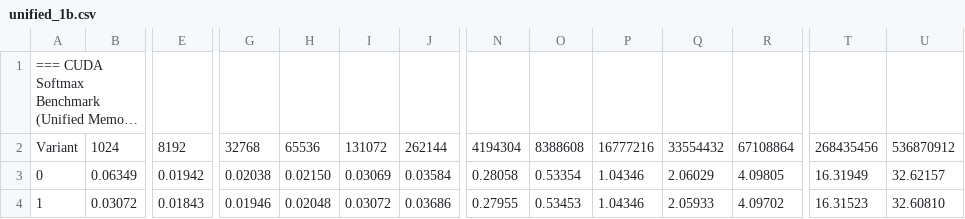
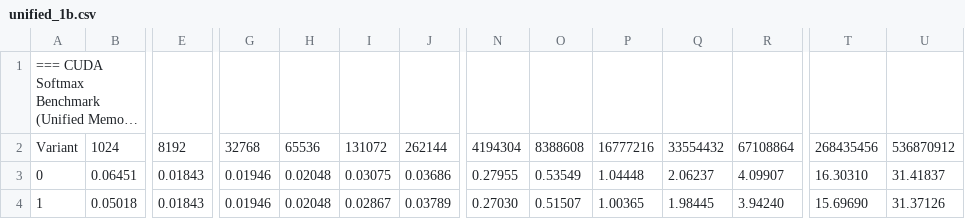
Before and after one commit to intelav/cuda-softmax-bench, a CSV file: unified_1b.csv, drawn as a sheet; only a part is shown, gaps mark what is left out; long unchanged cells end in …; the diff covers the shown part only; the diff names each change by its address in the sheet, - before the commit and + after, or states it on an @@ line.

```diff
--- a/unified_1b.csv
+++ b/unified_1b.csv
-B3: 0.06349
+B3: 0.06451
-E3: 0.01942
+E3: 0.01843
-G3: 0.02038
+G3: 0.01946
-H3: 0.02150
+H3: 0.02048
-I3: 0.03069
+I3: 0.03075
-J3: 0.03584
+J3: 0.03686
-N3: 0.28058
+N3: 0.27955
-O3: 0.53354
+O3: 0.53549
-P3: 1.04346
+P3: 1.04448
-Q3: 2.06029
+Q3: 2.06237
-R3: 4.09805
+R3: 4.09907
-T3: 16.31949
+T3: 16.30310
-U3: 32.62157
+U3: 31.41837
-B4: 0.03072
+B4: 0.05018
-I4: 0.03072
+I4: 0.02867
-J4: 0.03686
+J4: 0.03789
-N4: 0.27955
+N4: 0.27030
-O4: 0.53453
+O4: 0.51507
-P4: 1.04346
+P4: 1.00365
-Q4: 2.05933
+Q4: 1.98445
-R4: 4.09702
+R4: 3.94240
-T4: 16.31523
+T4: 15.69690
-U4: 32.60810
+U4: 31.37126
```
Also changed, not shown: 76 edited cells elsewhere in this file, base_1b.csv.
